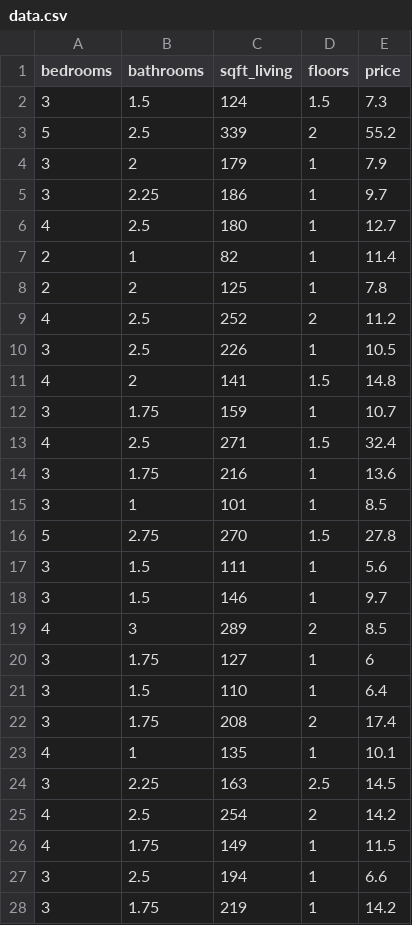
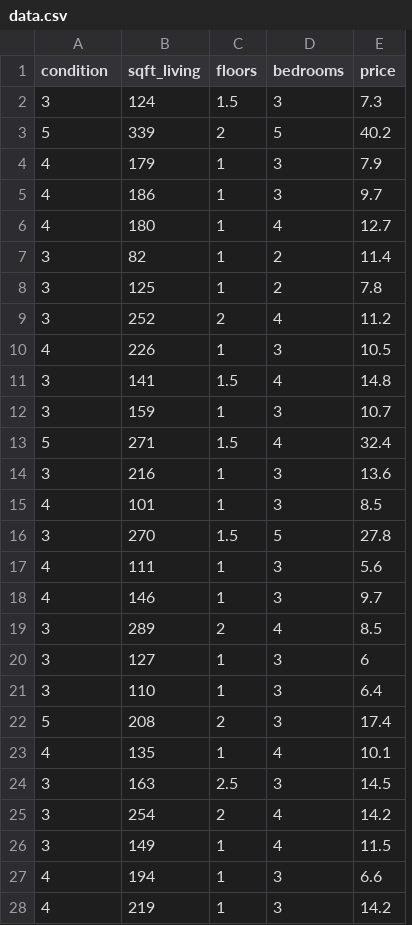
Before and after one commit to nguyenquanghuy61ht/HocMay, a CSV file: data.csv, drawn as a sheet; only a part is shown; removed rows and columns are numbered as before the commit, all else as after; the diff covers the shown part only; the diff names each change by its address in the sheet, - before the commit and + after, or states it on an @@ line.

```diff
--- a/data.csv
+++ b/data.csv
-column B (bathrooms), rows 2-28: 1.5 | 2.5 | 2 | 2.25 | 2.5 | 1 | 2 | 2.5 | 2.5 | 2 | 1.75 | 2.5 | 1.75 | 1 | 2.75 | 1.5 | 1.5 | 3 | 1.75 | 1.5 | 1.75 | 1 | 2.25 | 2.5 | 1.75 | 2.5 | 1.75
+column D (bedrooms), rows 2-28: 3 | 5 | 3 | 3 | 4 | 2 | 2 | 4 | 3 | 4 | 3 | 4 | 3 | 3 | 5 | 3 | 3 | 4 | 3 | 3 | 3 | 4 | 3 | 4 | 4 | 3 | 3
-A1: bedrooms
+A1: condition
-E3 (price): 55.2
+E3 (price): 40.2
-A4:A5 (condition): 3
+A4:A5 (condition): 4
-A7:A8 (condition): 2
+A7:A8 (condition): 3
-A9 (condition): 4
+A9 (condition): 3
-A10 (condition): 3
+A10 (condition): 4
-A11 (condition): 4
+A11 (condition): 3
-A13 (condition): 4
+A13 (condition): 5
-A15 (condition): 3
+A15 (condition): 4
-A16 (condition): 5
+A16 (condition): 3
-A17:A18 (condition): 3
+A17:A18 (condition): 4
-A19 (condition): 4
+A19 (condition): 3
-A22 (condition): 3
+A22 (condition): 5
-A25:A26 (condition): 4
+A25:A26 (condition): 3
-A27:A28 (condition): 3
+A27:A28 (condition): 4
```
Also changed, not shown: 81 edited cells elsewhere in this file, 1 other file.
